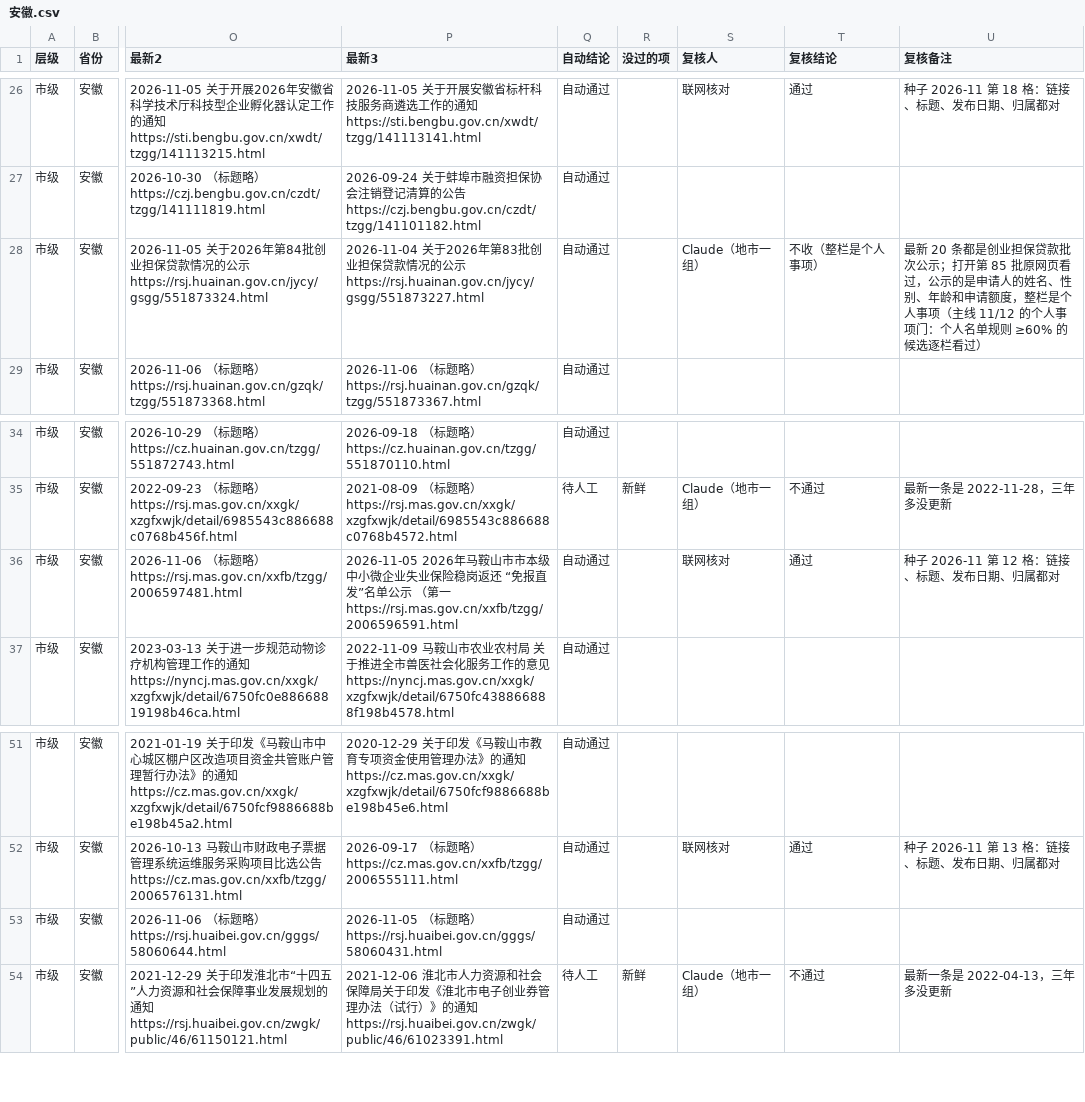
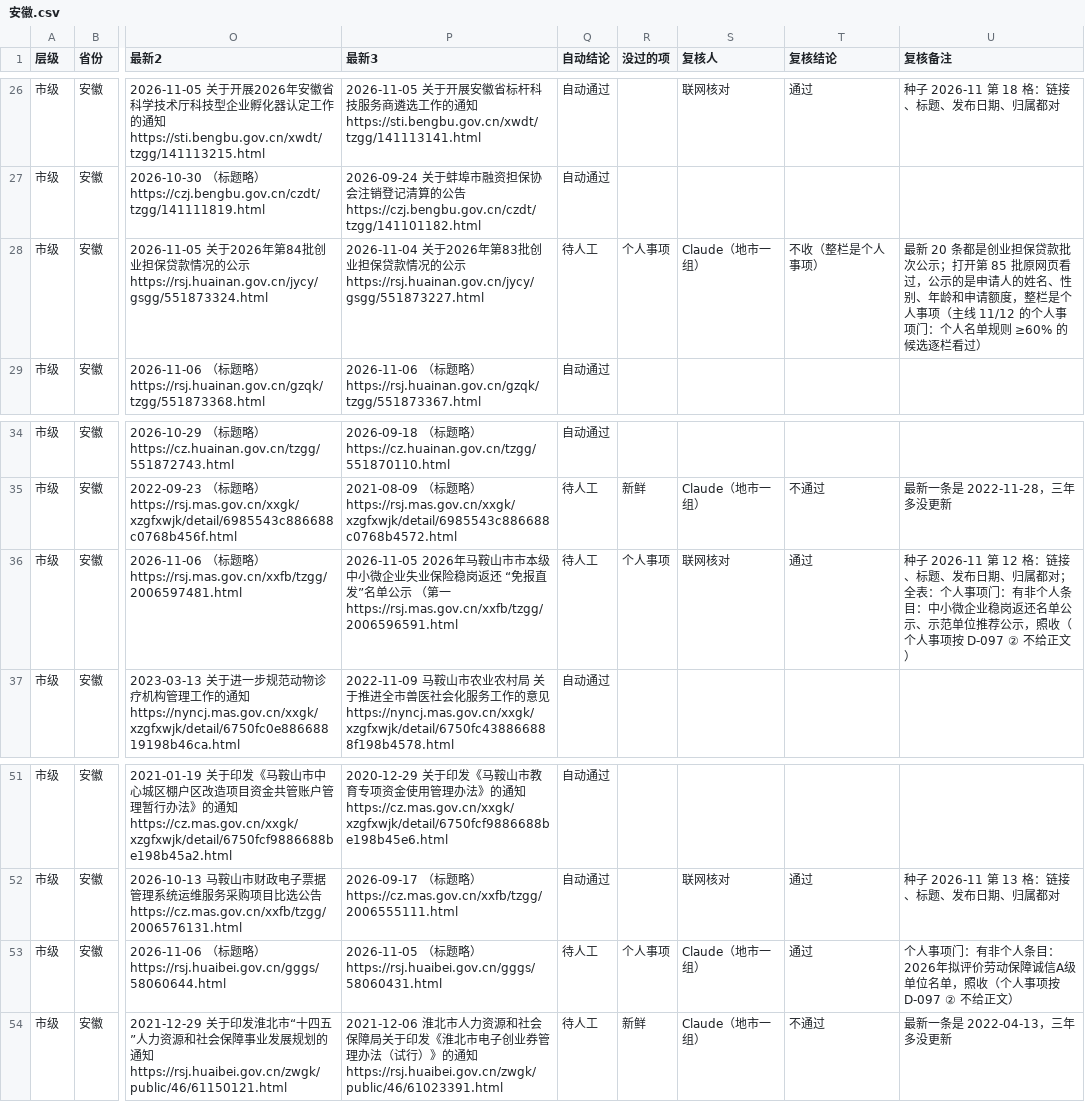
Before and after one commit to wanglei581/youju, a CSV file: docs/数据来源/全国覆盖/抽查/市级/安徽.csv, drawn as a sheet; only a part is shown, gaps mark what is left out; the diff names each change by its address in the sheet, - before the commit and + after, or states it on an @@ line.

```diff
--- a/docs/数据来源/全国覆盖/抽查/市级/安徽.csv
+++ b/docs/数据来源/全国覆盖/抽查/市级/安徽.csv
-Q28 (自动结论): 自动通过
+Q28 (自动结论): 待人工
-R28 (没过的项): (empty)
+R28 (没过的项): 个人事项
-Q36 (自动结论): 自动通过
+Q36 (自动结论): 待人工
-R36 (没过的项): (empty)
+R36 (没过的项): 个人事项
-U36 (复核备注): …归属都对
+U36 (复核备注): …归属都对；全表：个人事项门：有非个人条目：中小微企业稳岗返还名单公示、示范单位推荐公示，照收（个人事项按 D-097 ② 不给正文）
-Q53 (自动结论): 自动通过
+Q53 (自动结论): 待人工
-R53 (没过的项): (empty)
+R53 (没过的项): 个人事项
-S53 (复核人): (empty)
+S53 (复核人): Claude（地市一组）
-T53 (复核结论): (empty)
+T53 (复核结论): 通过
-U53 (复核备注): (empty)
+U53 (复核备注): 个人事项门：有非个人条目：2026年拟评价劳动保障诚信A级单位名单，照收（个人事项按 D-097 ② 不给正文）
```
Also changed, not shown: docs/数据来源/全国覆盖/抽查/市级/四川.csv, docs/数据来源/全国覆盖/抽查/市级/山东.csv, 33 other files.
